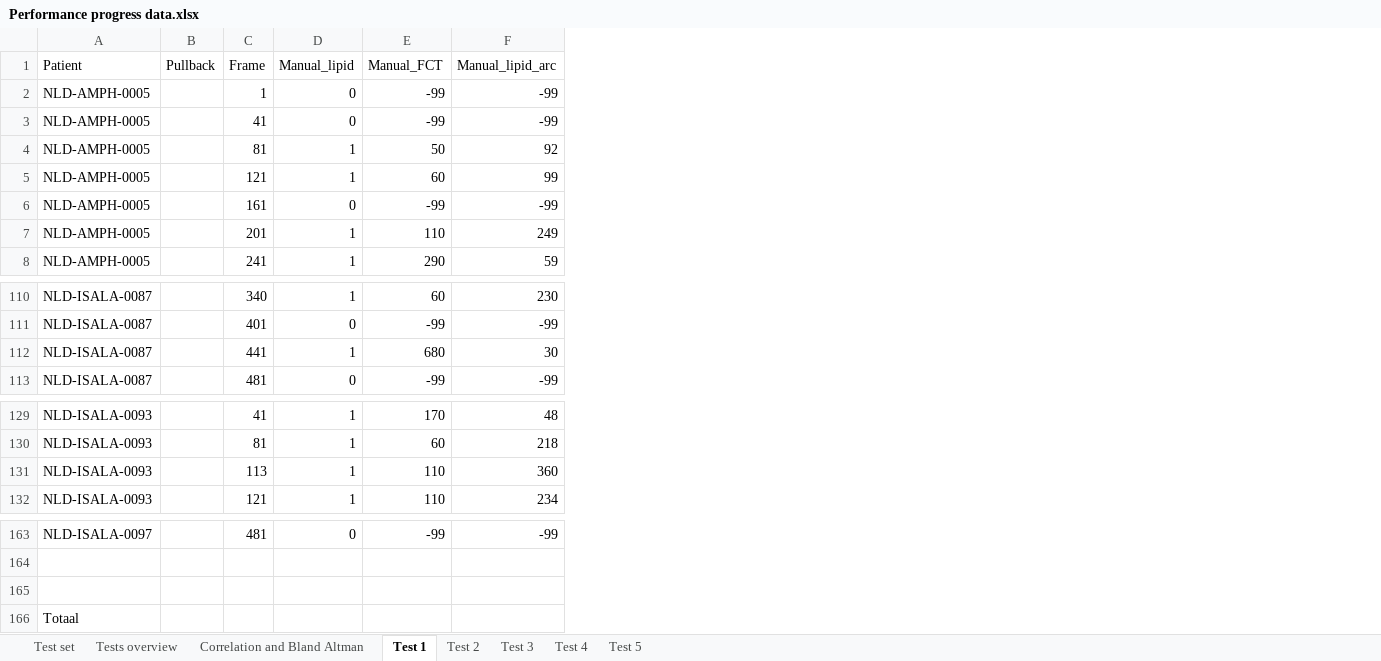
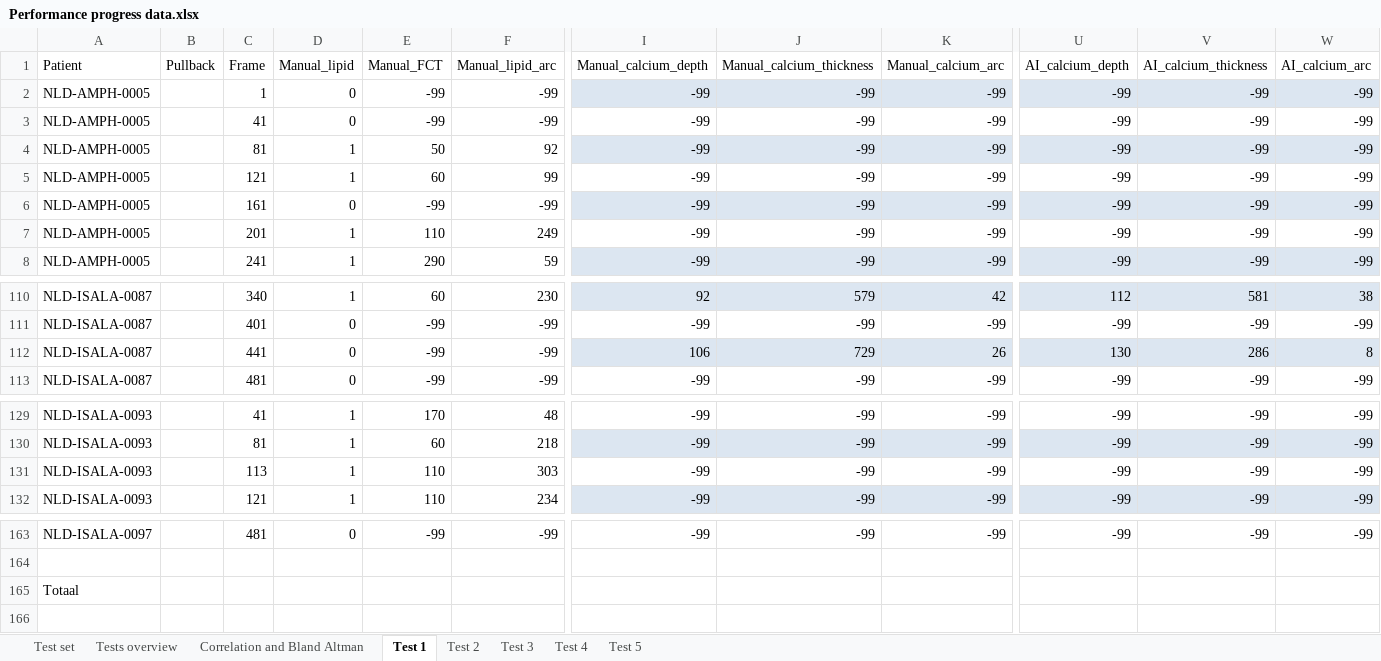
Before and after one commit to Gonzalo2408/CardiacOCT-project, an Excel workbook: metrics_build/Performance progress data.xlsx, sheet Test 1, drawn as a sheet; only a part is shown, gaps mark what is left out; values as stored, in another font and other column widths than the file's, no borders; table styles not drawn; removed rows and columns are numbered as before the commit, all else as after; rows hold the shown columns only; the diff names each change by its address in the sheet, - before the commit and + after, or states it on an @@ line.

```diff
--- a/metrics_build/Performance progress data.xlsx (sheet Test 1)
+++ b/metrics_build/Performance progress data.xlsx (sheet Test 1)
+column I (Manual_calcium_depth), rows 2-8: all -99; rows 110-113: 92 | -99 | 106 | -99; rows 129-132: all -99; row 163: -99
+column J (Manual_calcium_thickness), rows 2-8: all -99; rows 110-113: 579 | -99 | 729 | -99; rows 129-132: all -99; row 163: -99
+column K (Manual_calcium_arc), rows 2-8: all -99; rows 110-113: 42 | -99 | 26 | -99; rows 129-132: all -99; row 163: -99
+column U (AI_calcium_depth), rows 2-8: all -99; rows 110-113: 112 | -99 | 130 | -99; rows 129-132: all -99; row 163: -99
+column V (AI_calcium_thickness), rows 2-8: all -99; rows 110-113: 581 | -99 | 286 | -99; rows 129-132: all -99; row 163: -99
+column W (AI_calcium_arc), rows 2-8: all -99; rows 110-113: 38 | -99 | 8 | -99; rows 129-132: all -99; row 163: -99
-D112 (Manual_lipid): 1
+D112 (Manual_lipid): 0
-E112 (Manual_FCT): 680
+E112 (Manual_FCT): -99
-F112 (Manual_lipid_arc): 30
+F112 (Manual_lipid_arc): -99
-F131 (Manual_lipid_arc): 360
+F131 (Manual_lipid_arc): 303
-row 165: (empty)
```
Also changed, not shown: sheet Test 3, sheet Tests overview, sheet Test 2, sheet Correlation and Bland Altman, sheet Test 4, sheet Test 5, charts or pictures, excel-files/pseudo_volumes_data.xlsx, metrics_build/metrics_models.xlsx, 40 other files.
